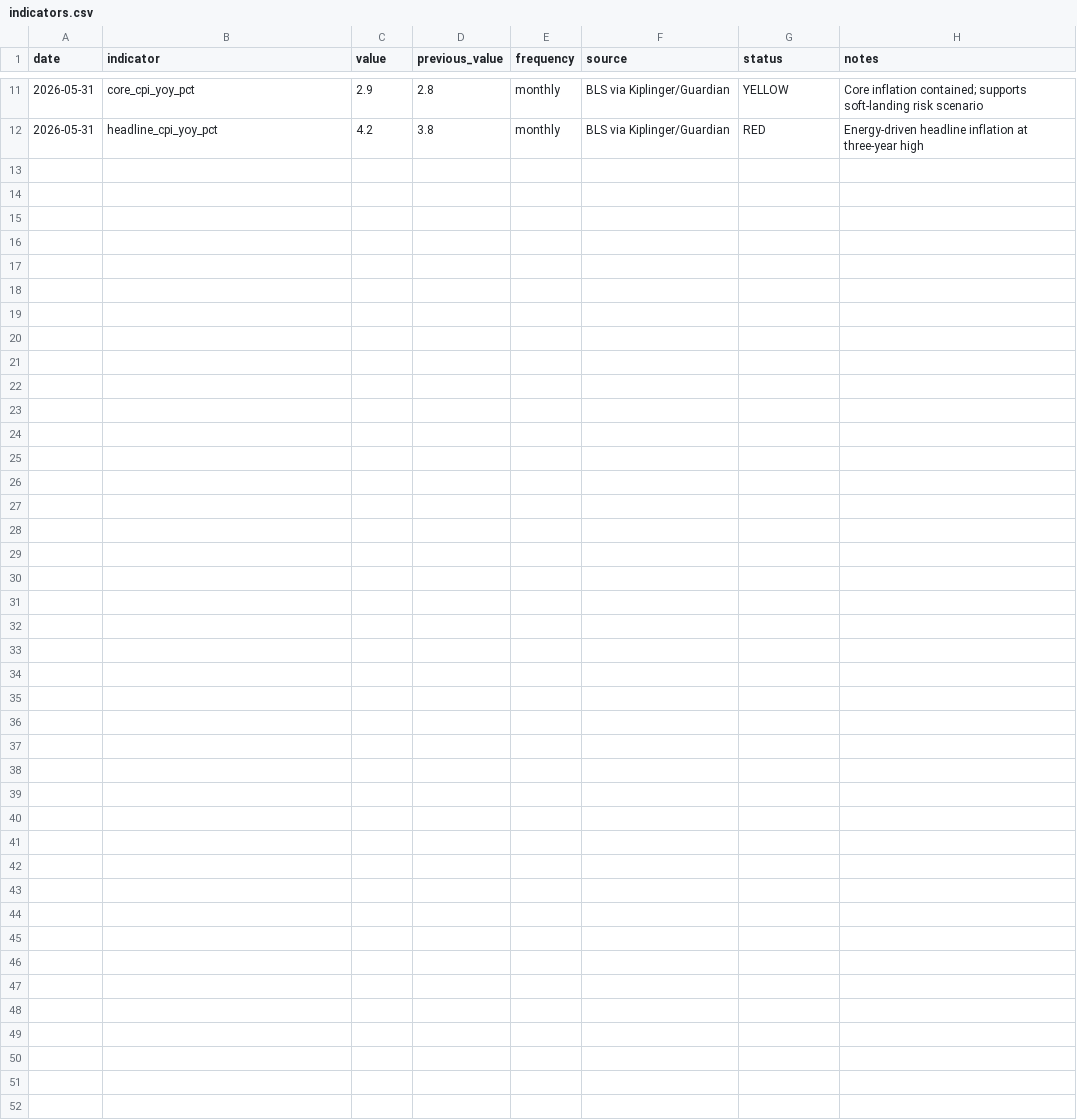
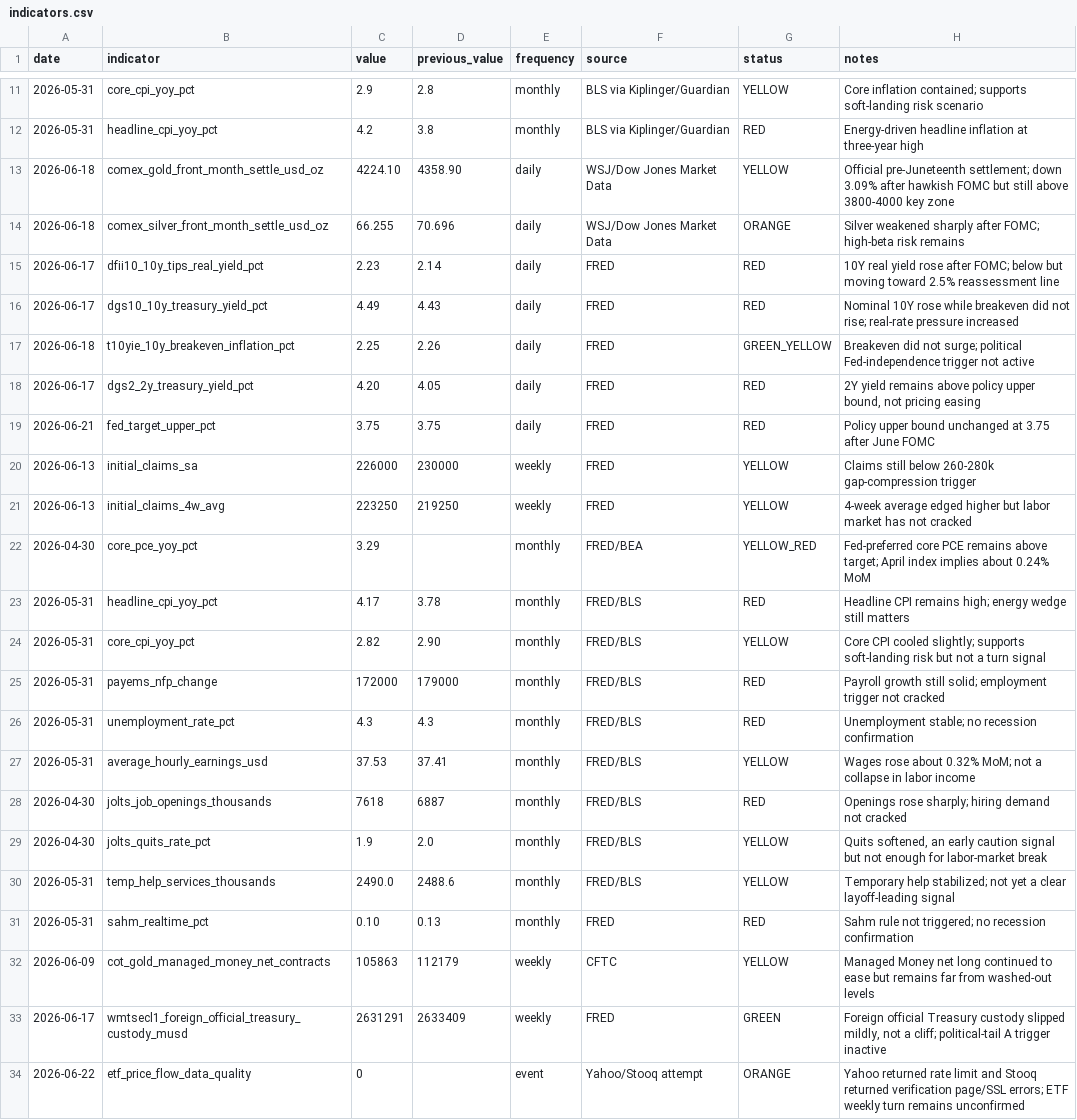
Before and after one commit to huanbo-s/PreciousMetalInvestment, a CSV file: data/indicators.csv, drawn as a sheet; only a part is shown, gaps mark what is left out.

Commit message:
[Data Update] Add second gold monitoring update

```diff
--- a/data/indicators.csv
+++ b/data/indicators.csv
@@ -12 +12,23 @@ date,indicator,value,previous_value,frequency,source,status,notes
 2026-05-31,headline_cpi_yoy_pct,4.2,3.8,monthly,BLS via Kiplinger/Guardian,RED,"Energy-driven headline inflation at three-year high"
+2026-06-18,comex_gold_front_month_settle_usd_oz,4224.10,4358.90,daily,WSJ/Dow Jones Market Data,YELLOW,"Official pre-Juneteenth settlement; down 3.09% after hawkish FOMC but still above 3800-4000 key zone"
+2026-06-18,comex_silver_front_month_settle_usd_oz,66.255,70.696,daily,WSJ/Dow Jones Market Data,ORANGE,"Silver weakened sharply after FOMC; high-beta risk remains"
+2026-06-17,dfii10_10y_tips_real_yield_pct,2.23,2.14,daily,FRED,RED,"10Y real yield rose after FOMC; below but moving toward 2.5% reassessment line"
+2026-06-17,dgs10_10y_treasury_yield_pct,4.49,4.43,daily,FRED,RED,"Nominal 10Y rose while breakeven did not rise; real-rate pressure increased"
+2026-06-18,t10yie_10y_breakeven_inflation_pct,2.25,2.26,daily,FRED,GREEN_YELLOW,"Breakeven did not surge; political Fed-independence trigger not active"
+2026-06-17,dgs2_2y_treasury_yield_pct,4.20,4.05,daily,FRED,RED,"2Y yield remains above policy upper bound, not pricing easing"
+2026-06-21,fed_target_upper_pct,3.75,3.75,daily,FRED,RED,"Policy upper bound unchanged at 3.75 after June FOMC"
+2026-06-13,initial_claims_sa,226000,230000,weekly,FRED,YELLOW,"Claims still below 260-280k gap-compression trigger"
+2026-06-13,initial_claims_4w_avg,223250,219250,weekly,FRED,YELLOW,"4-week average edged higher but labor market has not cracked"
+2026-04-30,core_pce_yoy_pct,3.29,,monthly,FRED/BEA,YELLOW_RED,"Fed-preferred core PCE remains above target; April index implies about 0.24% MoM"
+2026-05-31,headline_cpi_yoy_pct,4.17,3.78,monthly,FRED/BLS,RED,"Headline CPI remains high; energy wedge still matters"
+2026-05-31,core_cpi_yoy_pct,2.82,2.90,monthly,FRED/BLS,YELLOW,"Core CPI cooled slightly; supports soft-landing risk but not a turn signal"
+2026-05-31,payems_nfp_change,172000,179000,monthly,FRED/BLS,RED,"Payroll growth still solid; employment trigger not cracked"
+2026-05-31,unemployment_rate_pct,4.3,4.3,monthly,FRED/BLS,RED,"Unemployment stable; no recession confirmation"
+2026-05-31,average_hourly_earnings_usd,37.53,37.41,monthly,FRED/BLS,YELLOW,"Wages rose about 0.32% MoM; not a collapse in labor income"
+2026-04-30,jolts_job_openings_thousands,7618,6887,monthly,FRED/BLS,RED,"Openings rose sharply; hiring demand not cracked"
+2026-04-30,jolts_quits_rate_pct,1.9,2.0,monthly,FRED/BLS,YELLOW,"Quits softened, an early caution signal but not enough for labor-market break"
+2026-05-31,temp_help_services_thousands,2490.0,2488.6,monthly,FRED/BLS,YELLOW,"Temporary help stabilized; not yet a clear layoff-leading signal"
+2026-05-31,sahm_realtime_pct,0.10,0.13,monthly,FRED,RED,"Sahm rule not triggered; no recession confirmation"
+2026-06-09,cot_gold_managed_money_net_contracts,105863,112179,weekly,CFTC,YELLOW,"Managed Money net long continued to ease but remains far from washed-out levels"
+2026-06-17,wmtsecl1_foreign_official_treasury_custody_musd,2631291,2633409,weekly,FRED,GREEN,"Foreign official Treasury custody slipped mildly, not a cliff; political-tail A trigger inactive"
+2026-06-22,etf_price_flow_data_quality,0,,event,Yahoo/Stooq attempt,ORANGE,"Yahoo returned rate limit and Stooq returned verification page/SSL errors; ETF weekly turn remains unconfirmed"
```
Also changed, not shown: data/event_log.csv, 3 other files.
